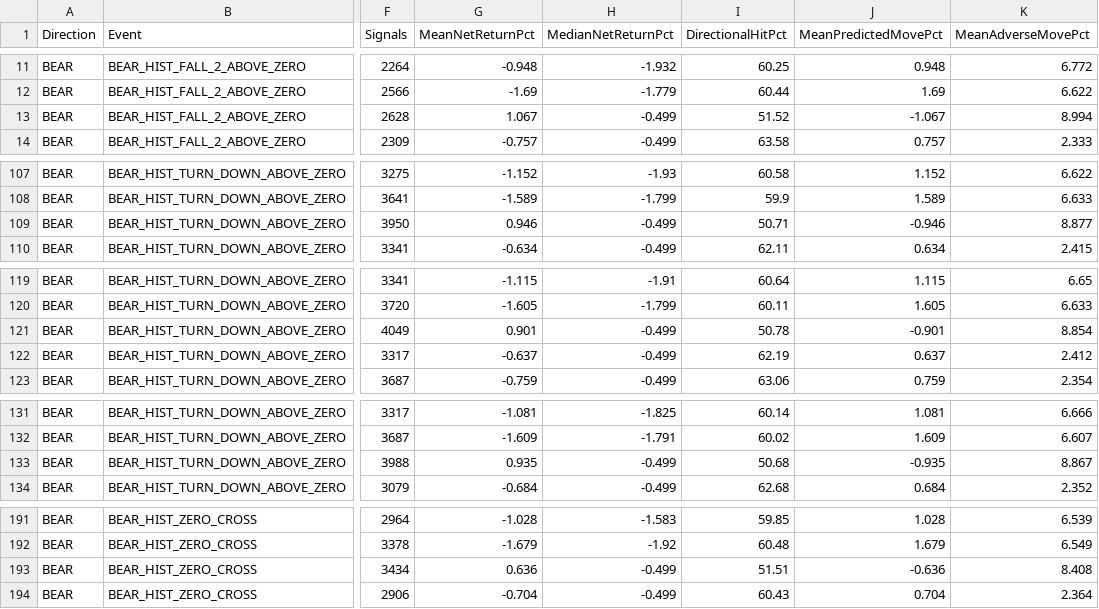
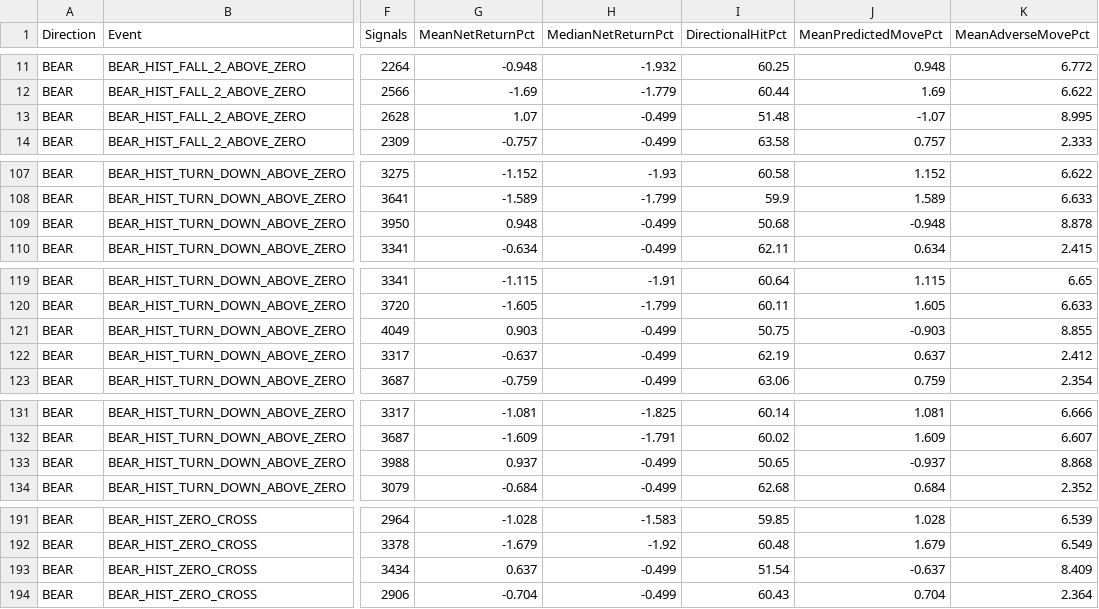
Before and after one commit to worasak2530seed/fast-hybrid-pro, a CSV file: results/run_reports/macd_lead_warning_summary.csv, drawn as a sheet; only a part is shown, gaps mark what is left out; the diff covers the shown part only; the diff names each change by its address in the sheet, - before the commit and + after, or states it on an @@ line.

Commit message:
results: publish Colab research artifact 20261012T081339Z-8c9763ad

```diff
--- a/results/run_reports/macd_lead_warning_summary.csv
+++ b/results/run_reports/macd_lead_warning_summary.csv
-G13 (MeanNetReturnPct): 1.067
+G13 (MeanNetReturnPct): 1.07
-I13 (DirectionalHitPct): 51.52
+I13 (DirectionalHitPct): 51.48
-J13 (MeanPredictedMovePct): -1.067
+J13 (MeanPredictedMovePct): -1.07
-K13 (MeanAdverseMovePct): 8.994
+K13 (MeanAdverseMovePct): 8.995
-G109 (MeanNetReturnPct): 0.946
+G109 (MeanNetReturnPct): 0.948
-I109 (DirectionalHitPct): 50.71
+I109 (DirectionalHitPct): 50.68
-J109 (MeanPredictedMovePct): -0.946
+J109 (MeanPredictedMovePct): -0.948
-K109 (MeanAdverseMovePct): 8.877
+K109 (MeanAdverseMovePct): 8.878
-G121 (MeanNetReturnPct): 0.901
+G121 (MeanNetReturnPct): 0.903
-I121 (DirectionalHitPct): 50.78
+I121 (DirectionalHitPct): 50.75
-J121 (MeanPredictedMovePct): -0.901
+J121 (MeanPredictedMovePct): -0.903
-K121 (MeanAdverseMovePct): 8.854
+K121 (MeanAdverseMovePct): 8.855
-G133 (MeanNetReturnPct): 0.935
+G133 (MeanNetReturnPct): 0.937
-I133 (DirectionalHitPct): 50.68
+I133 (DirectionalHitPct): 50.65
-J133 (MeanPredictedMovePct): -0.935
+J133 (MeanPredictedMovePct): -0.937
-K133 (MeanAdverseMovePct): 8.867
+K133 (MeanAdverseMovePct): 8.868
-G193 (MeanNetReturnPct): 0.636
+G193 (MeanNetReturnPct): 0.637
-I193 (DirectionalHitPct): 51.51
+I193 (DirectionalHitPct): 51.54
-J193 (MeanPredictedMovePct): -0.636
+J193 (MeanPredictedMovePct): -0.637
-K193 (MeanAdverseMovePct): 8.408
+K193 (MeanAdverseMovePct): 8.409
```
Also changed, not shown: 79 edited cells elsewhere in this file.
